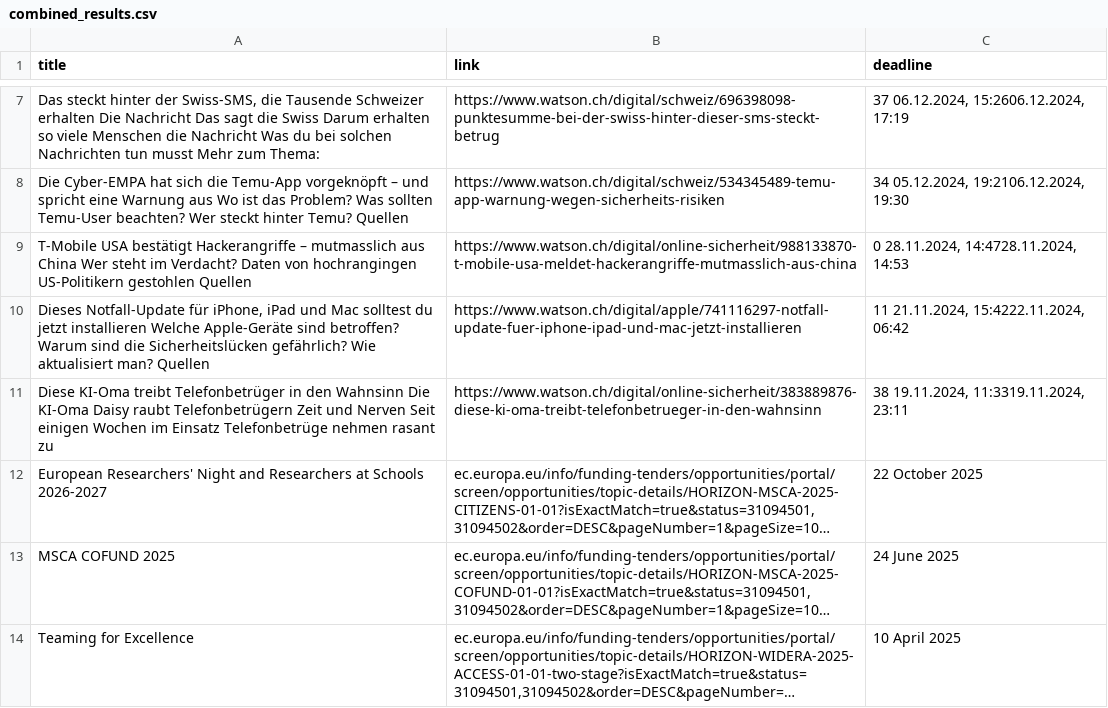
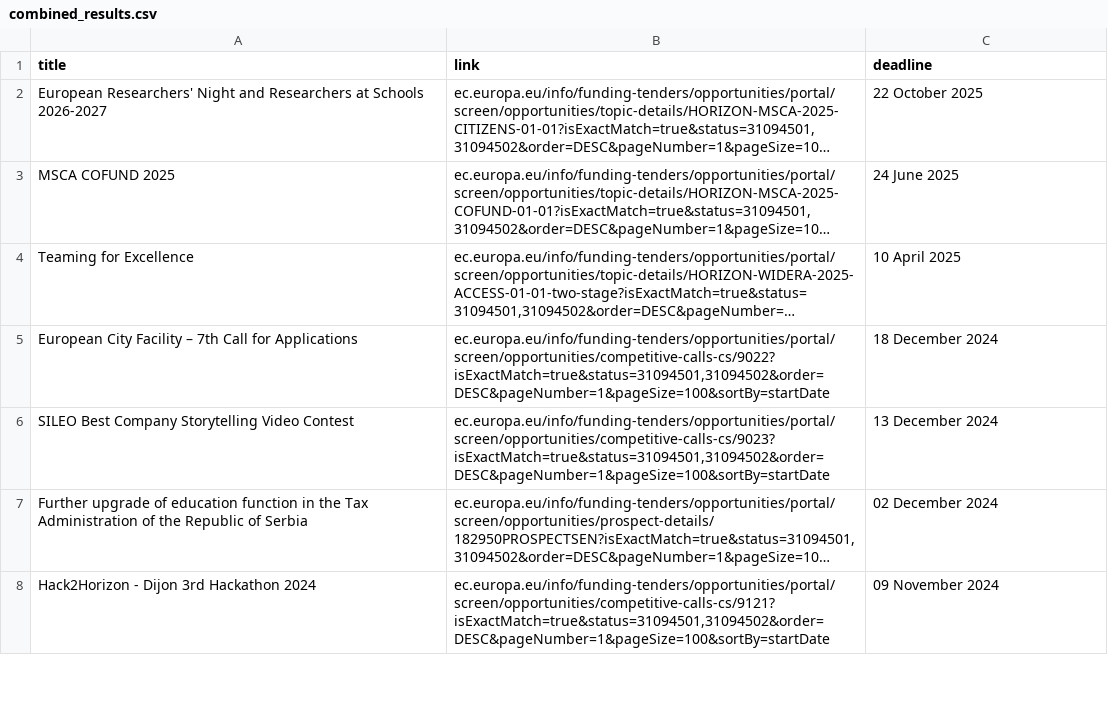
Before and after one commit to TKZ10/GHE_grantparser, a CSV file: results/combined_results.csv, drawn as a sheet; only a part is shown, gaps mark what is left out; the shorter side is filled out with more unchanged rows; long unchanged cells end in …; removed rows and columns are numbered as before the commit, all else as after; the diff covers the shown part only; the diff names each change by its address in the sheet, - before the commit and + after, or states it on an @@ line.

```diff
--- a/results/combined_results.csv
+++ b/results/combined_results.csv
@@ row 7 moved to row 355: Das steckt hinter der Swiss-SMS, die Tau… @@
@@ row 8 moved to row 356: Die Cyber-EMPA hat sich die Temu-App vor… @@
-row 9: T-Mobile USA bestätigt Hackerangriffe – mutmasslich aus China Wer steht im Verdacht? Daten von hochrangingen US-Politikern gestohlen Quellen | https://www.watson.ch/digital/online-sicherheit/988133870-t-mobile-usa-meldet-hackerangriffe-mutmasslich-aus-china | 0 28.11.2024, 14:4728.11.2024, 14:53
-row 10: Dieses Notfall-Update für iPhone, iPad und Mac solltest du jetzt installieren Welche Apple-Geräte sind betroffen? Warum sind die Sicherheitslücken gefährlich? Wie aktualisiert man? Quellen | https://www.watson.ch/digital/apple/741116297-notfall-update-fuer-iphone-ipad-und-mac-jetzt-installieren | 11 21.11.2024, 15:4222.11.2024, 06:42
-row 11: Diese KI-Oma treibt Telefonbetrüger in den Wahnsinn Die KI-Oma Daisy raubt Telefonbetrügern Zeit und Nerven Seit einigen Wochen im Einsatz Telefonbetrüge nehmen rasant zu | https://www.watson.ch/digital/online-sicherheit/383889876-diese-ki-oma-treibt-telefonbetrueger-in-den-wahnsinn | 38 19.11.2024, 11:3319.11.2024, 23:11
```
Also changed, not shown: 4 added rows, 1 removed row and 4 moved rows elsewhere in this file, results/Watson.csv.
